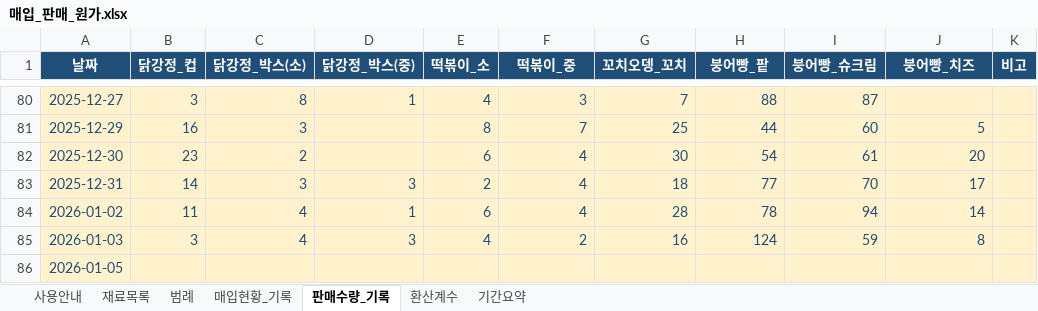
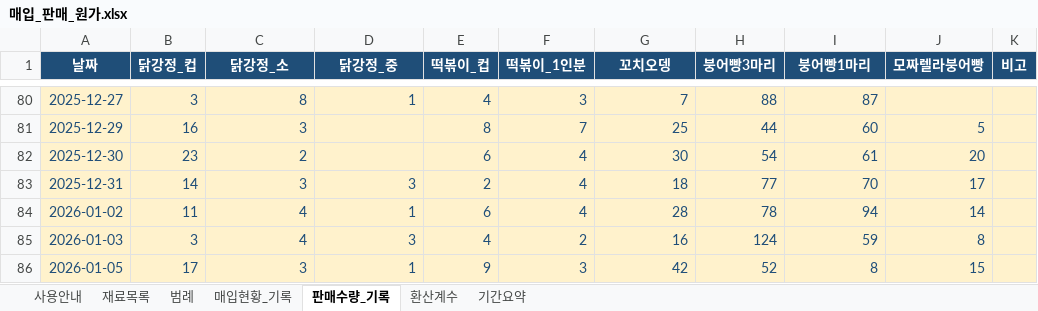
Before and after one commit to infrabank/nasungdak-management, an Excel workbook: 매입_판매_원가.xlsx, sheet 판매수량_기록, drawn as a sheet; only a part is shown, gaps mark what is left out; values as stored, in another font and other column widths than the file's, no borders; the diff names each change by its address in the sheet, - before the commit and + after, or states it on an @@ line.

```diff
--- a/매입_판매_원가.xlsx (sheet 판매수량_기록)
+++ b/매입_판매_원가.xlsx (sheet 판매수량_기록)
-C1: 닭강정_박스(소)
+C1: 닭강정_소
-D1: 닭강정_박스(중)
+D1: 닭강정_중
-E1: 떡볶이_소
+E1: 떡볶이_컵
-F1: 떡볶이_중
+F1: 떡볶이_1인분
-G1: 꼬치오뎅_꼬치
+G1: 꼬치오뎅
-H1: 붕어빵_팥
+H1: 붕어빵3마리
-I1: 붕어빵_슈크림
+I1: 붕어빵1마리
-J1: 붕어빵_치즈
+J1: 모짜렐라붕어빵
-B86 (닭강정_컵): (empty)
+B86 (닭강정_컵): 17
-C86 (닭강정_소): (empty)
+C86 (닭강정_소): 3
-D86 (닭강정_중): (empty)
+D86 (닭강정_중): 1
-E86 (떡볶이_컵): (empty)
+E86 (떡볶이_컵): 9
-F86 (떡볶이_1인분): (empty)
+F86 (떡볶이_1인분): 3
-G86 (꼬치오뎅): (empty)
+G86 (꼬치오뎅): 42
-H86 (붕어빵3마리): (empty)
+H86 (붕어빵3마리): 52
-I86 (붕어빵1마리): (empty)
+I86 (붕어빵1마리): 8
-J86 (모짜렐라붕어빵): (empty)
+J86 (모짜렐라붕어빵): 15
```
Also changed, not shown: sheet 기간요약, 3 other files.
